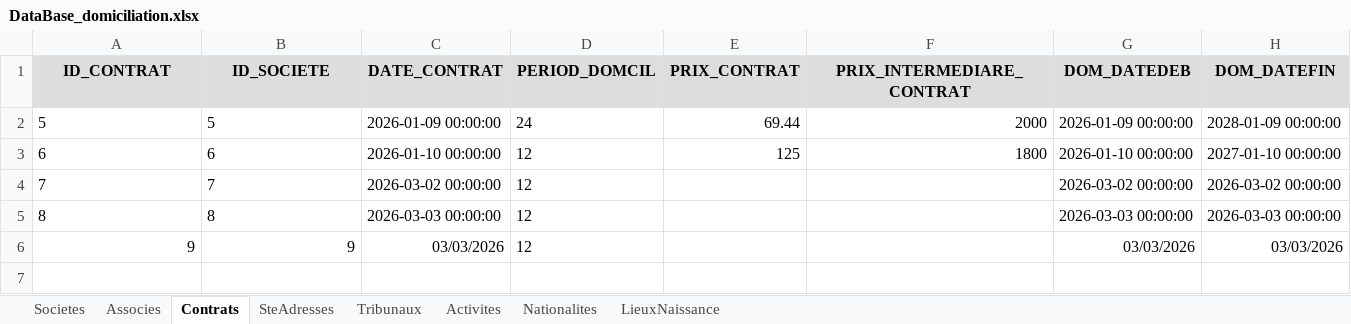
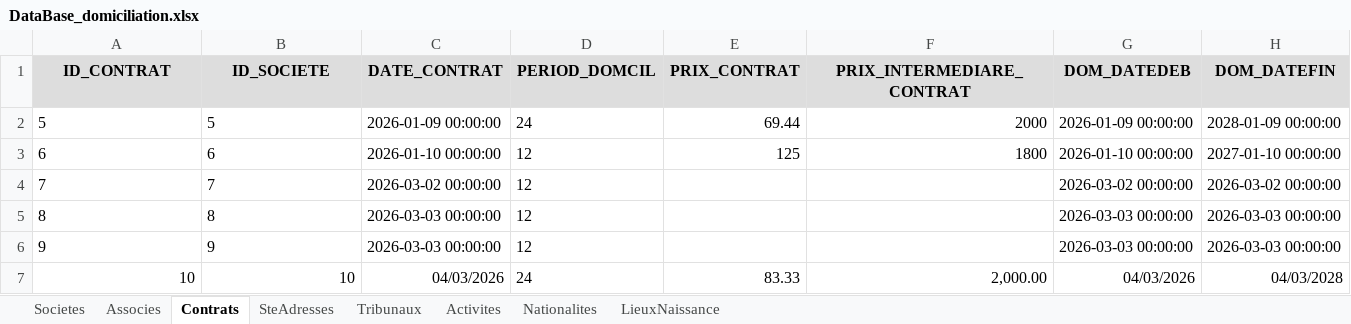
Before and after one commit to LearniTome/Center-Domiciliation-App, an Excel workbook: databases/DataBase_domiciliation.xlsx, sheet Contrats, drawn as a sheet; values as stored, in another font and other column widths than the file's, no borders; the diff names each change by its address in the sheet, - before the commit and + after, or states it on an @@ line.

```diff
--- a/databases/DataBase_domiciliation.xlsx (sheet Contrats)
+++ b/databases/DataBase_domiciliation.xlsx (sheet Contrats)
-A6:B6 alignment: right
+A6:B6 alignment: left
-C6 (DATE_CONTRAT): 03/03/2026
+C6 (DATE_CONTRAT): 2026-03-03 00:00:00
-G6 (DOM_DATEDEB): 03/03/2026
+G6 (DOM_DATEDEB): 2026-03-03 00:00:00
-H6 (DOM_DATEFIN): 03/03/2026
+H6 (DOM_DATEFIN): 2026-03-03 00:00:00
+row 7: 10 | 10 | 04/03/2026 | 24 | 83.33 | 2,000.00 | 04/03/2026 | 04/03/2028
```
Also changed, not shown: sheet Associes, sheet Societes, 1 other file.
